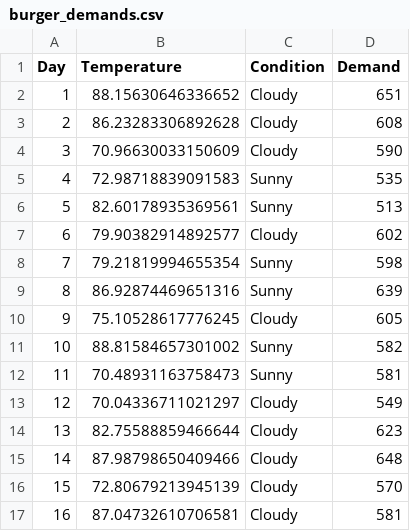
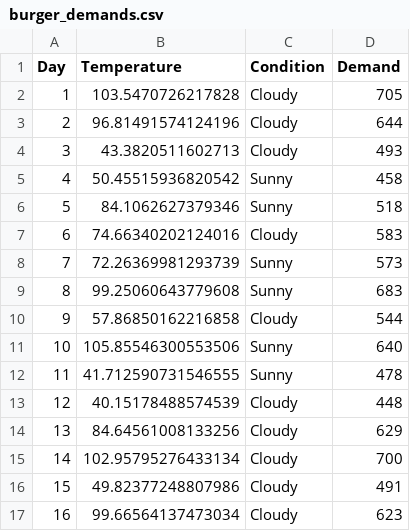
Before and after one commit to matthewcrews/Scratchpad, a CSV file: SimulationTesting/burger_demands.csv, drawn as a sheet; only a part is shown; the diff covers the shown part only.

```diff
--- a/SimulationTesting/burger_demands.csv
+++ b/SimulationTesting/burger_demands.csv
@@ -1,17 +1,17 @@
 Day,Temperature,Condition,Demand
-1,88.15630646336652,Cloudy,651
-2,86.23283306892628,Cloudy,608
-3,70.96630033150609,Cloudy,590
-4,72.98718839091583,Sunny,535
-5,82.60178935369561,Sunny,513
-6,79.90382914892577,Cloudy,602
-7,79.21819994655354,Sunny,598
-8,86.92874469651316,Sunny,639
-9,75.10528617776245,Cloudy,605
-10,88.81584657301002,Sunny,582
-11,70.48931163758473,Sunny,581
-12,70.04336711021297,Cloudy,549
-13,82.75588859466644,Cloudy,623
-14,87.98798650409466,Cloudy,648
-15,72.80679213945139,Cloudy,570
-16,87.04732610706581,Cloudy,581
+1,103.5470726217828,Cloudy,705
+2,96.81491574124196,Cloudy,644
+3,43.3820511602713,Cloudy,493
+4,50.45515936820542,Sunny,458
+5,84.1062627379346,Sunny,518
+6,74.66340202124016,Cloudy,583
+7,72.26369981293739,Sunny,573
+8,99.25060643779608,Sunny,683
+9,57.86850162216858,Cloudy,544
+10,105.85546300553506,Sunny,640
+11,41.712590731546555,Sunny,478
+12,40.15178488574539,Cloudy,448
+13,84.64561008133256,Cloudy,629
+14,102.95795276433134,Cloudy,700
+15,49.82377248807986,Cloudy,491
+16,99.66564137473034,Cloudy,623
```
Also changed, not shown: 168 edited cells elsewhere in this file, SimulationTesting/pizza_demands.csv, SimulationTesting/taco_demands.csv, 4 other files.
